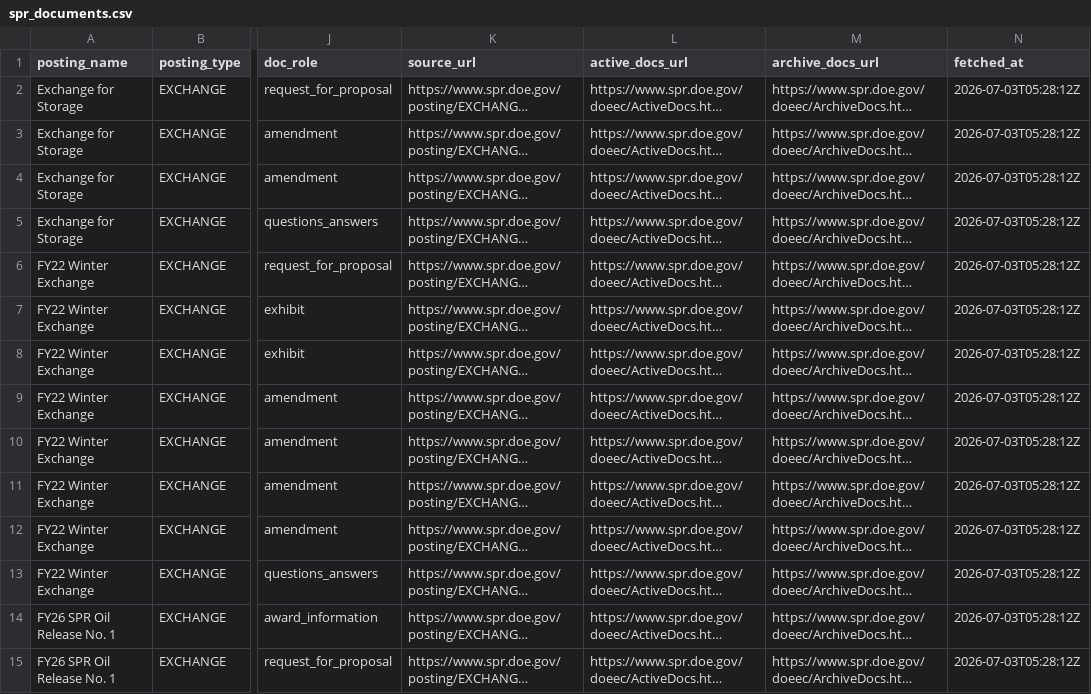
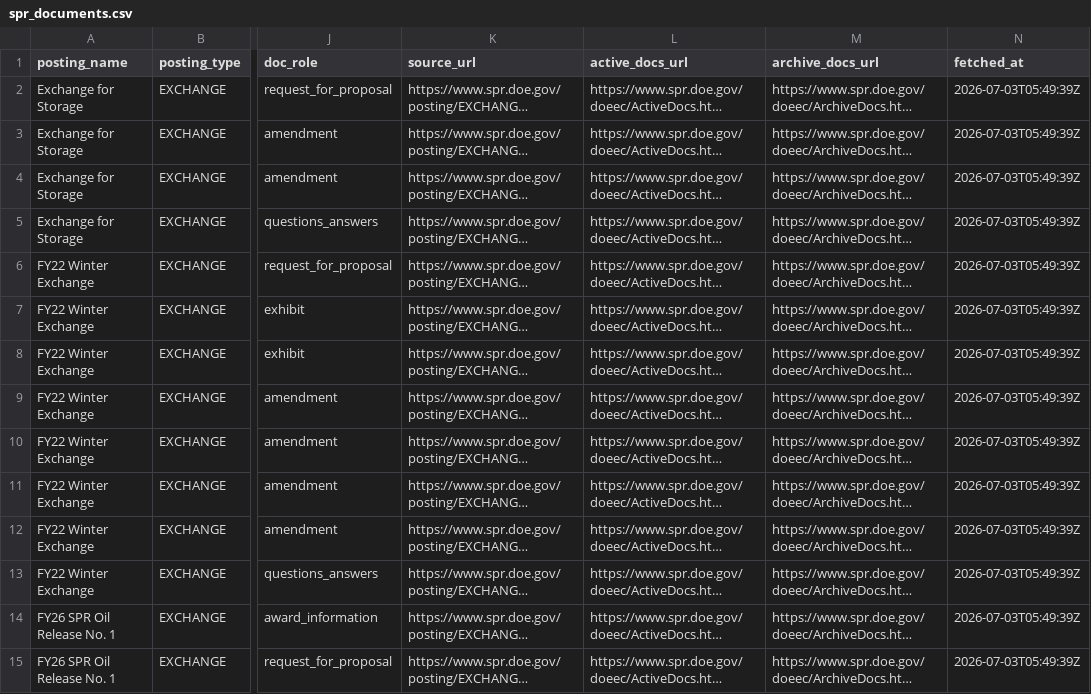
Before and after one commit to ela113arm-arch/macro-data-tracker, a CSV file: data/spr_documents.csv, drawn as a sheet; only a part is shown, gaps mark what is left out; long unchanged cells end in …; the diff covers the shown part only; the diff names each change by its address in the sheet, - before the commit and + after, or states it on an @@ line.

```diff
--- a/data/spr_documents.csv
+++ b/data/spr_documents.csv
-N2:N15 (fetched_at): 2026-07-03T05:28:12Z
+N2:N15 (fetched_at): 2026-07-03T05:49:39Z
```
Also changed, not shown: 41 edited cells elsewhere in this file, data/spr_release_summary.csv, 13 other files.
